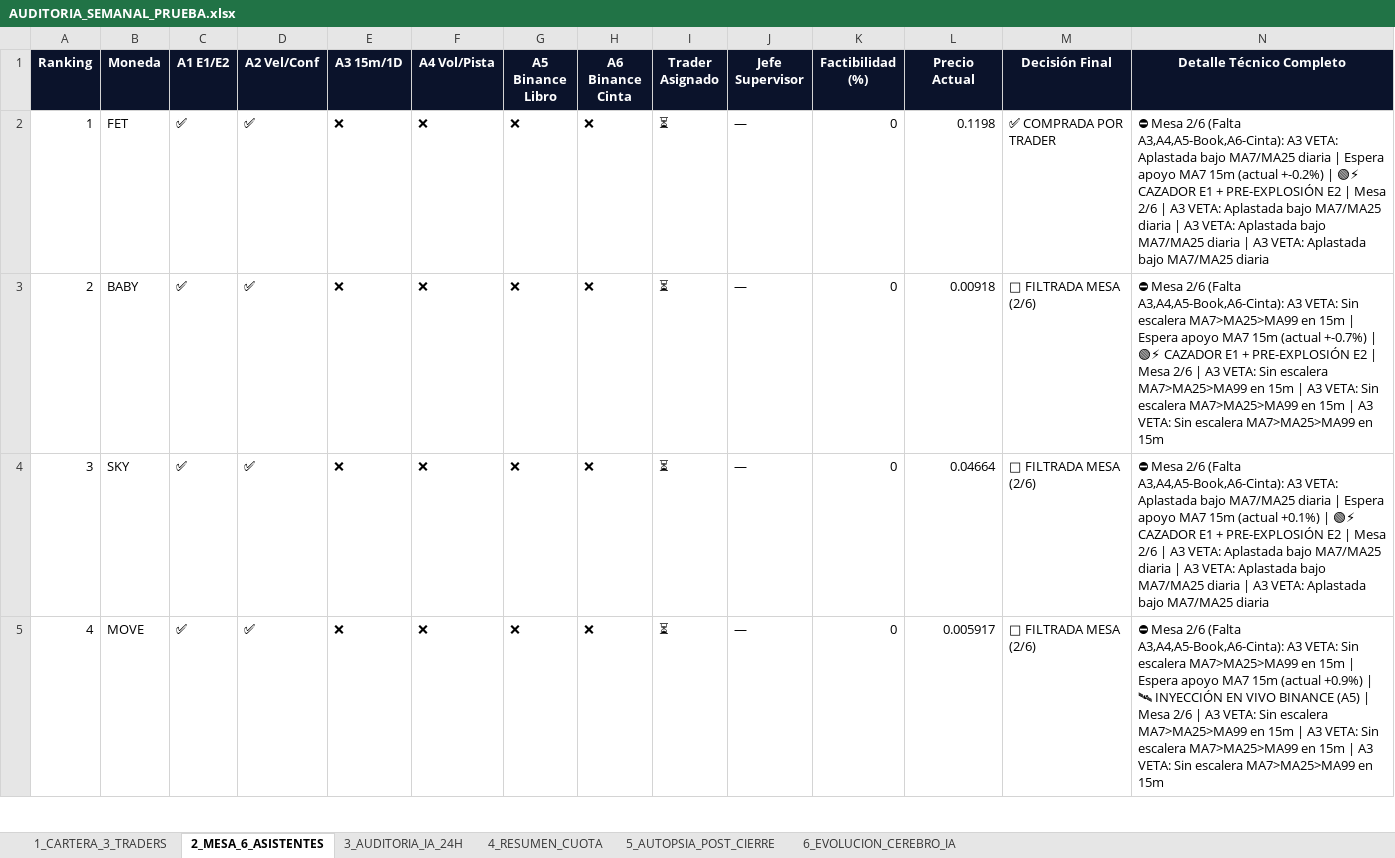
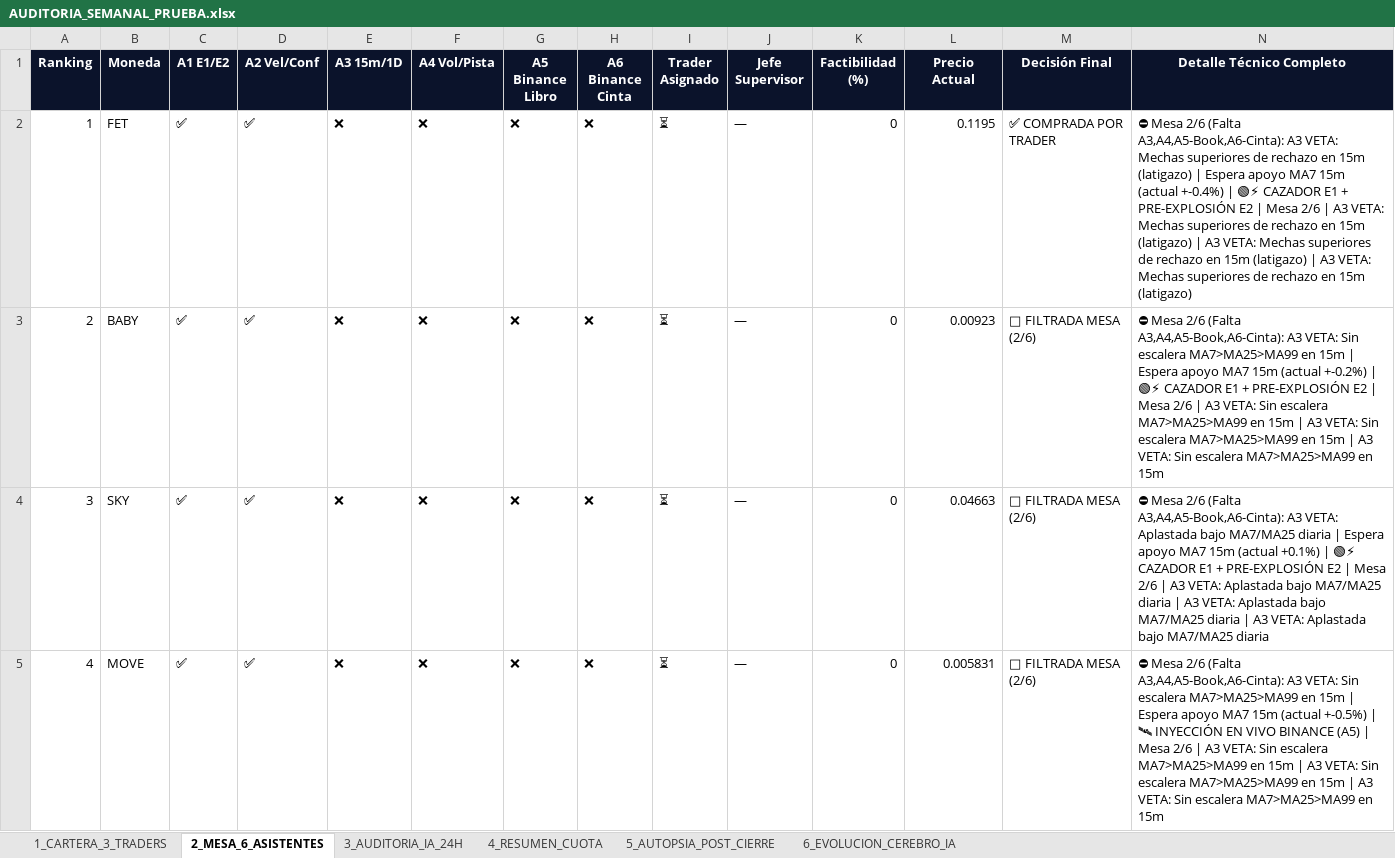
Before and after one commit to kjanoto-coder/panel-cripto, an Excel workbook: AUDITORIA_SEMANAL_PRUEBA.xlsx, sheet 2_MESA_6_ASISTENTES, drawn as a sheet; only a part is shown; values as stored, in another font and other column widths than the file's, no borders; the diff covers the shown part only; the diff names each change by its address in the sheet, - before the commit and + after, or states it on an @@ line.

```diff
--- a/AUDITORIA_SEMANAL_PRUEBA.xlsx (sheet 2_MESA_6_ASISTENTES)
+++ b/AUDITORIA_SEMANAL_PRUEBA.xlsx (sheet 2_MESA_6_ASISTENTES)
-L2 (Precio Actual): 0.1198
+L2 (Precio Actual): 0.1195
-N2 (Detalle Técnico Completo): …A3 VETA: Aplastada bajo MA7/MA25 diaria | Espera apoyo MA7 15m (actual +-0.2%) | 🟢⚡ CAZADOR E1 + PRE-EXPLOSIÓN E2 | Mesa 2/6 | A3 VETA: Aplastada bajo MA7/MA25 diaria | A3 VETA: Aplastada bajo MA7/MA25 diaria | A3 VETA: Aplastada bajo MA7/MA25 diaria
+N2 (Detalle Técnico Completo): …A3 VETA: Mechas superiores de rechazo en 15m (latigazo) | Espera apoyo MA7 15m (actual +-0.4%) | 🟢⚡ CAZADOR E1 + PRE-EXPLOSIÓN E2 | Mesa 2/6 | A3 VETA: Mechas superiores de rechazo en 15m (latigazo) | A3 VETA: Mechas superiores de rechazo en 15m (latigazo) | A3 VETA: Mechas superiores de rechazo en 15m (latigazo)
-L3 (Precio Actual): 0.00918
+L3 (Precio Actual): 0.00923
-N3 (Detalle Técnico Completo): …15m (actual +-0.7%) | 🟢⚡…
+N3 (Detalle Técnico Completo): …15m (actual +-0.2%) | 🟢⚡…
-L4 (Precio Actual): 0.04664
+L4 (Precio Actual): 0.04663
-L5 (Precio Actual): 0.005917
+L5 (Precio Actual): 0.005831
-N5 (Detalle Técnico Completo): …15m (actual +0.9%) | 🛰…
+N5 (Detalle Técnico Completo): …15m (actual +-0.5%) | 🛰…
```
Also changed, not shown: 7 edited cells elsewhere in this sheet, sheet 3_AUDITORIA_IA_24H, sheet 1_CARTERA_3_TRADERS, sheet 4_RESUMEN_CUOTA, sheet 6_EVOLUCION_CEREBRO_IA, 3 other files.
